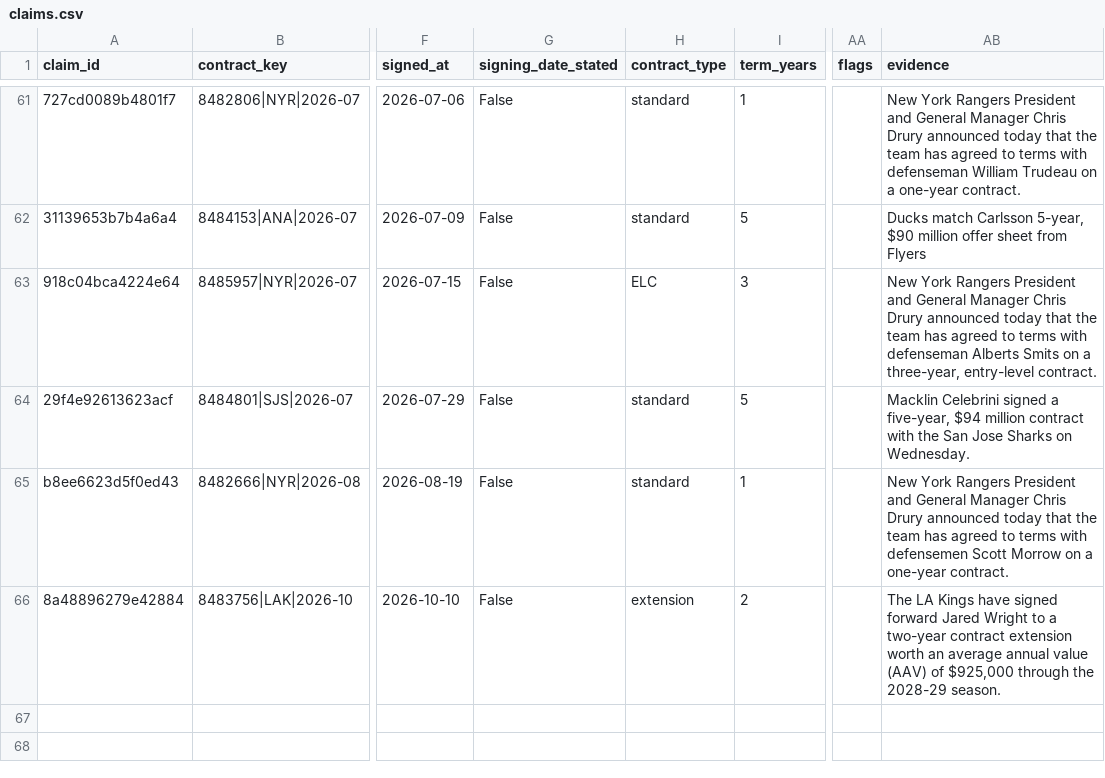
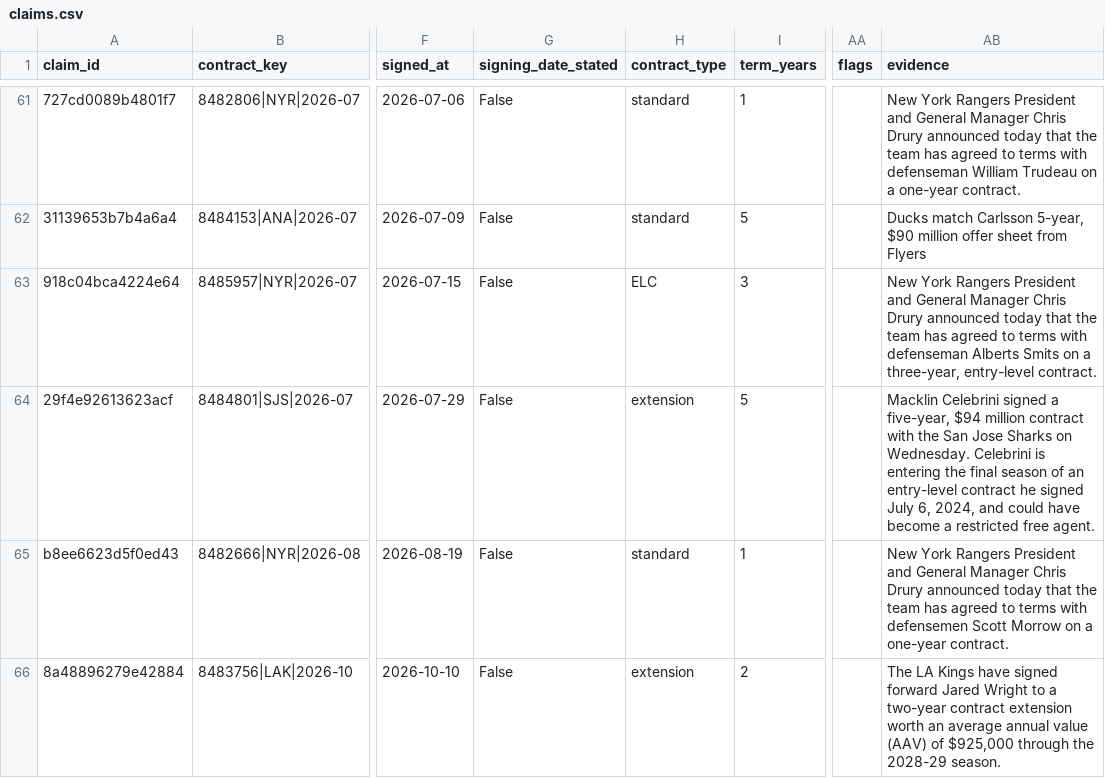
Before and after one commit to ehlersio/nhl-contracts, a CSV file: data/contributed/claims.csv, drawn as a sheet; only a part is shown, gaps mark what is left out; the diff names each change by its address in the sheet, - before the commit and + after, or states it on an @@ line.

```diff
--- a/data/contributed/claims.csv
+++ b/data/contributed/claims.csv
-H64 (contract_type): standard
+H64 (contract_type): extension
-AB64 (evidence): …on Wednesday.
+AB64 (evidence): …on Wednesday. Celebrini is entering the final season of an entry-level contract he signed July 6, 2024, and could have become a restricted free agent.
```
Also changed, not shown: 14 other files.
